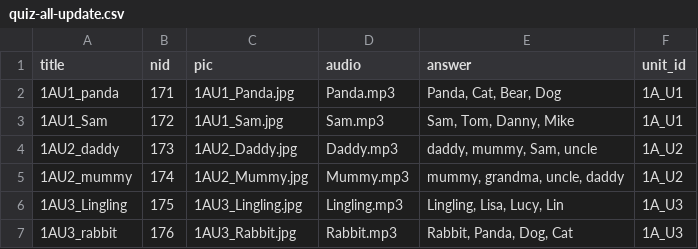
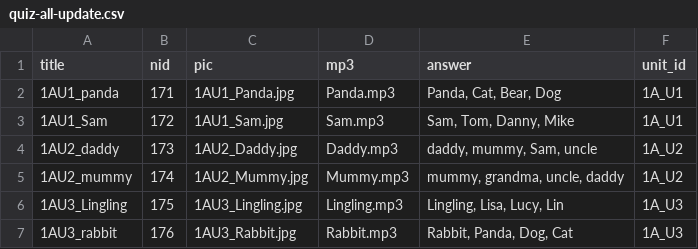
Before and after one commit to 404pnf/kidslib-xbz, a CSV file: csv/quiz-all-update.csv, drawn as a sheet; only a part is shown.

Commit message:
quiz in OO

```diff
--- a/csv/quiz-all-update.csv
+++ b/csv/quiz-all-update.csv
@@ -1,2 +1,2 @@
-"title","nid","pic","audio","answer","unit_id"
+"title","nid","pic","mp3","answer","unit_id"
 "1AU1_panda","171","1AU1_Panda.jpg"," Panda.mp3","Panda, Cat, Bear, Dog","1A_U1"
```
Also changed, not shown: 6 other files.
